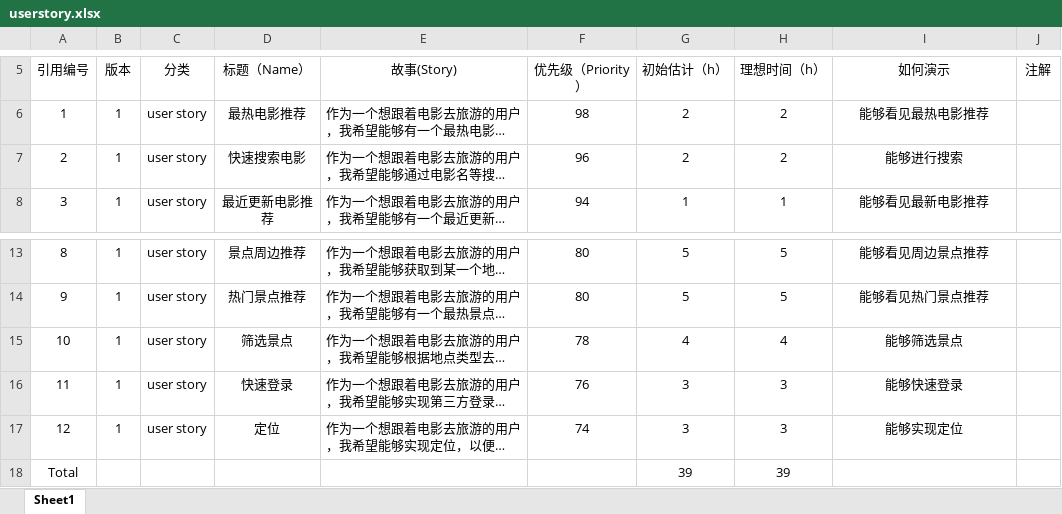
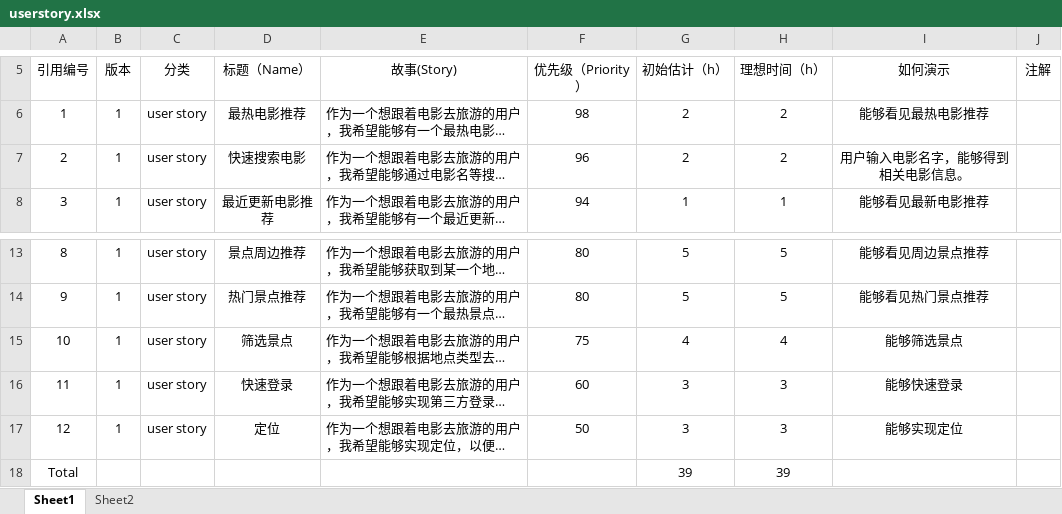
Before and after one commit to huxiaorong/software-process-homework, an Excel workbook: person/魏欣欣/userstory.xlsx, sheet Sheet1, drawn as a sheet; only a part is shown, gaps mark what is left out; long unchanged cells end in …; values as stored, in another font and other column widths than the file's, no borders; the diff names each change by its address in the sheet, - before the commit and + after, or states it on an @@ line.

```diff
--- a/person/魏欣欣/userstory.xlsx (sheet Sheet1)
+++ b/person/魏欣欣/userstory.xlsx (sheet Sheet1)
+sheet tab: Sheet2
-I7 (如何演示): 能够进行搜索
+I7 (如何演示): 用户输入电影名字，能够得到相关电影信息。
-F15 (优先级（Priority）): 78
+F15 (优先级（Priority）): 75
-F16 (优先级（Priority）): 76
+F16 (优先级（Priority）): 60
-F17 (优先级（Priority）): 74
+F17 (优先级（Priority）): 50
```
